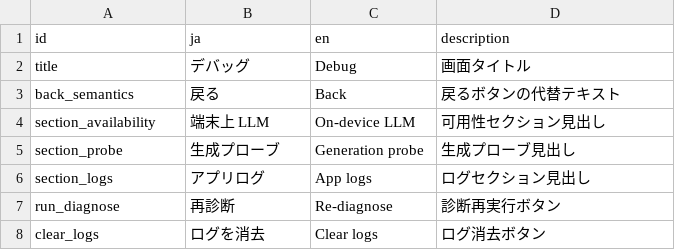
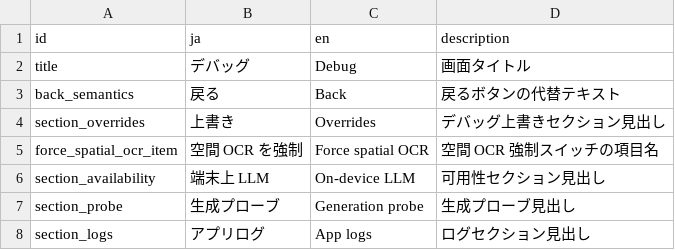
Before and after one commit to madahataraku/CogLog, a CSV file: app_packages/screen/feature/debug/res/strings.csv, drawn as a sheet; only a part is shown; the shorter side is filled out with more unchanged rows; the diff names each change by its address in the sheet, - before the commit and + after, or states it on an @@ line.

```diff
--- a/app_packages/screen/feature/debug/res/strings.csv
+++ b/app_packages/screen/feature/debug/res/strings.csv
+row 4: section_overrides | 上書き | Overrides | デバッグ上書きセクション見出し
+row 5: force_spatial_ocr_item | 空間 OCR を強制 | Force spatial OCR | 空間 OCR 強制スイッチの項目名
```
Also changed, not shown: 23 other files.
